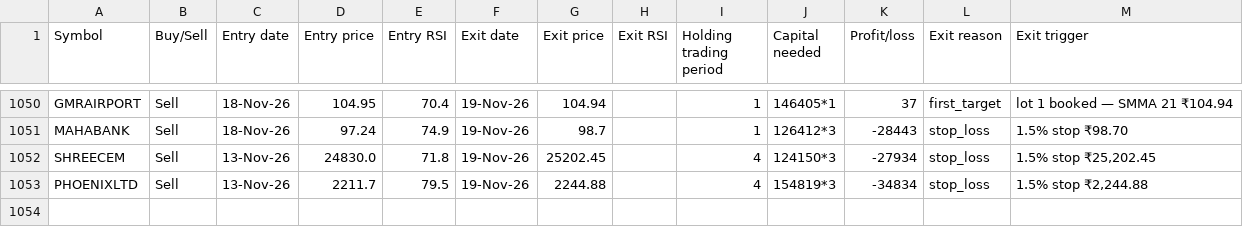
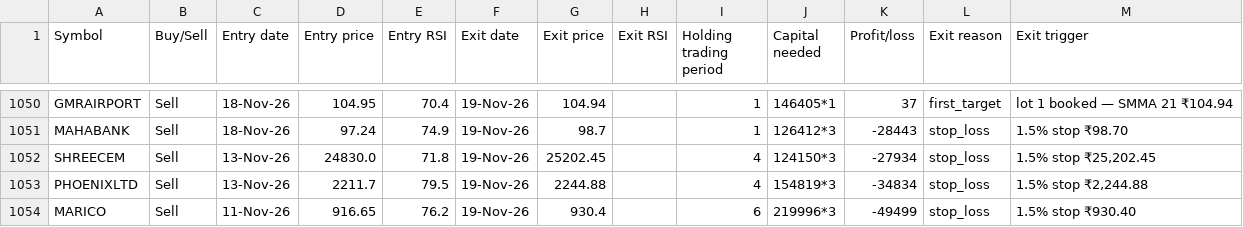
Before and after one commit to AbhilashMunnur/oi-with-stocks, a CSV file: data/rsi_candle_3lot_paper_trades.csv, drawn as a sheet; only a part is shown, gaps mark what is left out; the diff names each change by its address in the sheet, - before the commit and + after, or states it on an @@ line.

```diff
--- a/data/rsi_candle_3lot_paper_trades.csv
+++ b/data/rsi_candle_3lot_paper_trades.csv
+row 1054: MARICO | Sell | 11-Nov-26 | 916.65 | 76.2 | 19-Nov-26 | 930.4 |  | 6 | 219996*3 | -49499 | stop_loss | 1.5% stop ₹930.40
```
Also changed, not shown: data/rsi_stretch_paper_trades.csv, 5 other files.
